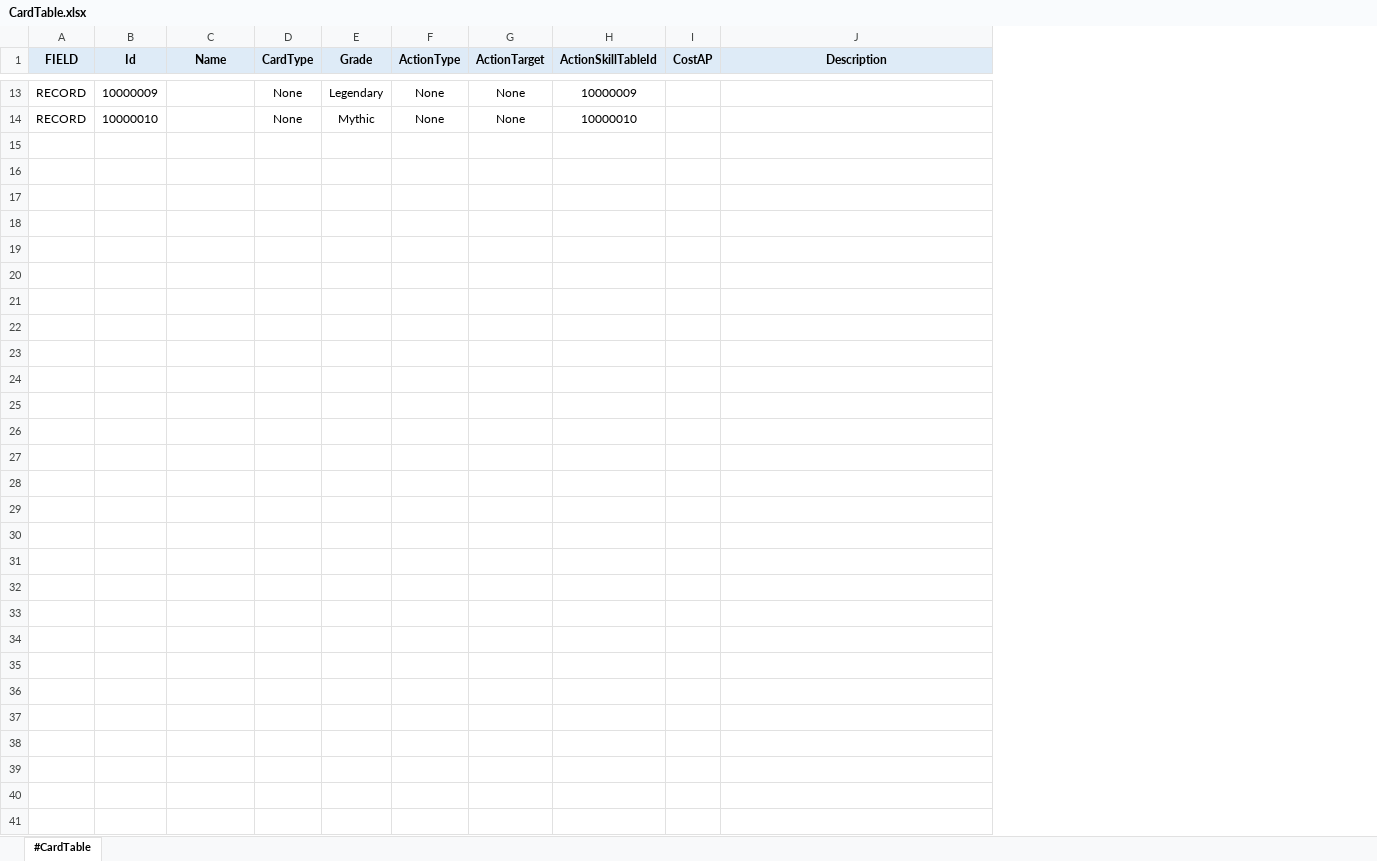
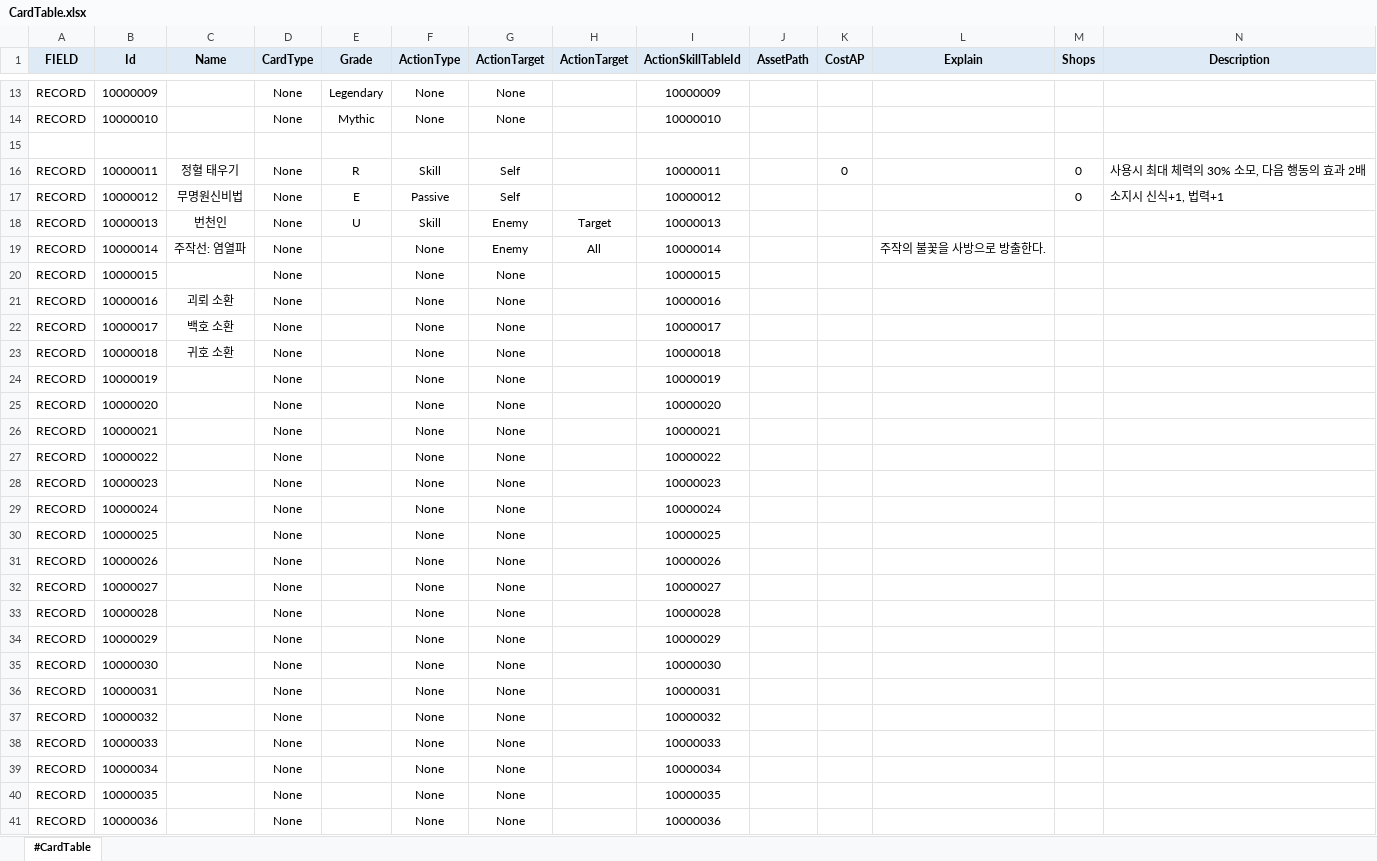
Before and after one commit to ddukbaek2/MillenniumOfCultivation, an Excel workbook: Excel/CardTable.xlsx, sheet #CardTable, drawn as a sheet; only a part is shown, gaps mark what is left out; values as stored, in another font and other column widths than the file's, no borders; the diff covers the shown part only; the diff names each change by its address in the sheet, - before the commit and + after, or states it on an @@ line.

```diff
--- a/Excel/CardTable.xlsx (sheet #CardTable)
+++ b/Excel/CardTable.xlsx (sheet #CardTable)
+column H (ActionTarget), empty
+column J (AssetPath), empty
+column L (Explain), empty
+column M (Shops), empty
+row 15: (empty)
+row 16: RECORD | 10000011 | 정혈 태우기 | None | R | Skill | Self |  | 10000011 |  | 0 |  | 0 | 사용시 최대 체력의 30% 소모, 다음 행동의 효과 2배
+row 17: RECORD | 10000012 | 무명원신비법 | None | E | Passive | Self |  | 10000012 |  |  |  | 0 | 소지시 신식+1, 법력+1
+row 18: RECORD | 10000013 | 번천인 | None | U | Skill | Enemy | Target | 10000013
+row 19: RECORD | 10000014 | 주작선: 염열파 | None |  | None | Enemy | All | 10000014 |  |  | 주작의 불꽃을 사방으로 방출한다.
+row 20: RECORD | 10000015 |  | None |  | None | None |  | 10000015
+row 21: RECORD | 10000016 | 괴뢰 소환 | None |  | None | None |  | 10000016
+row 22: RECORD | 10000017 | 백호 소환 | None |  | None | None |  | 10000017
+row 23: RECORD | 10000018 | 귀호 소환 | None |  | None | None |  | 10000018
+row 24: RECORD | 10000019 |  | None |  | None | None |  | 10000019
+row 25: RECORD | 10000020 |  | None |  | None | None |  | 10000020
+row 26: RECORD | 10000021 |  | None |  | None | None |  | 10000021
+row 27: RECORD | 10000022 |  | None |  | None | None |  | 10000022
+row 28: RECORD | 10000023 |  | None |  | None | None |  | 10000023
+row 29: RECORD | 10000024 |  | None |  | None | None |  | 10000024
+row 30: RECORD | 10000025 |  | None |  | None | None |  | 10000025
+row 31: RECORD | 10000026 |  | None |  | None | None |  | 10000026
+row 32: RECORD | 10000027 |  | None |  | None | None |  | 10000027
+row 33: RECORD | 10000028 |  | None |  | None | None |  | 10000028
+row 34: RECORD | 10000029 |  | None |  | None | None |  | 10000029
+row 35: RECORD | 10000030 |  | None |  | None | None |  | 10000030
+row 36: RECORD | 10000031 |  | None |  | None | None |  | 10000031
+row 37: RECORD | 10000032 |  | None |  | None | None |  | 10000032
+row 38: RECORD | 10000033 |  | None |  | None | None |  | 10000033
+row 39: RECORD | 10000034 |  | None |  | None | None |  | 10000034
+row 40: RECORD | 10000035 |  | None |  | None | None |  | 10000035
+row 41: RECORD | 10000036 |  | None |  | None | None |  | 10000036
```
Also changed, not shown: 4 edited cells elsewhere in this sheet, 18 other files.
